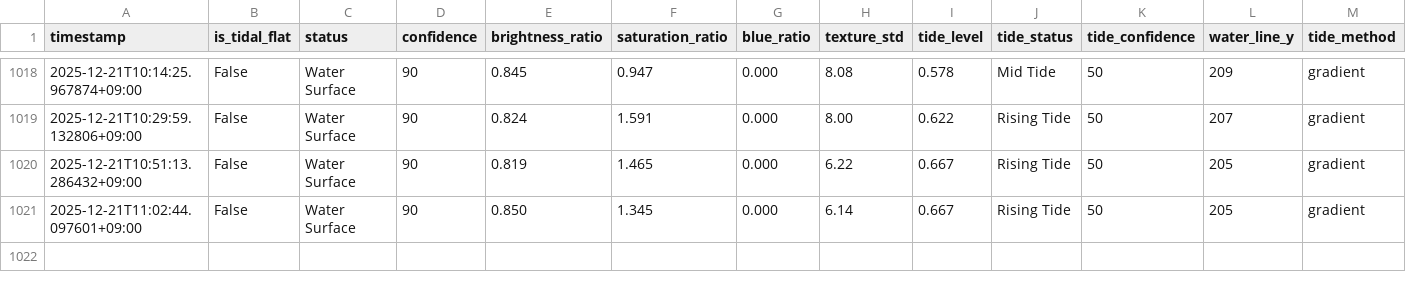
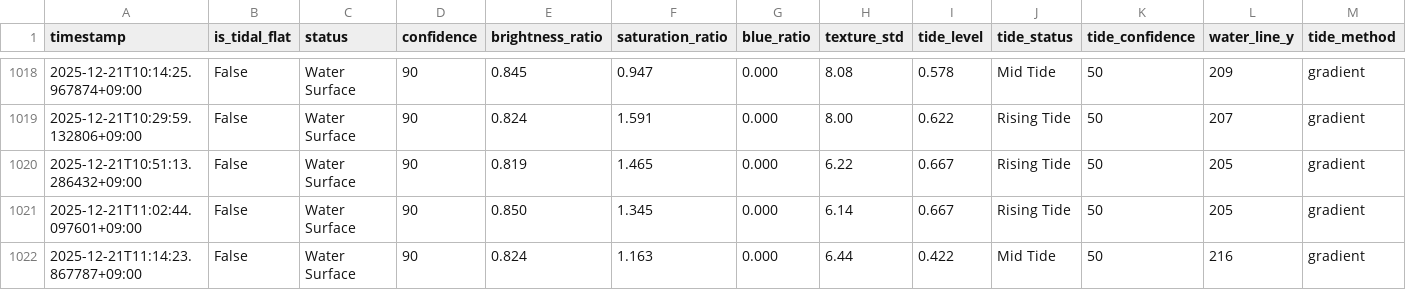
Before and after one commit to kitsukisaiseikyo-byte/nayako-higata, a CSV file: results/monitoring_log.csv, drawn as a sheet; only a part is shown, gaps mark what is left out; rows hold the shown columns only; the diff names each change by its address in the sheet, - before the commit and + after, or states it on an @@ line.

```diff
--- a/results/monitoring_log.csv
+++ b/results/monitoring_log.csv
+row 1022: 2025-12-21T11:14:23.867787+09:00 | False | Water Surface | 90 | 0.824 | 1.163 | 0.000 | 6.44 | 0.422 | Mid Tide | 50 | 216 | gradient
```
Also changed, not shown: 3 other files.
